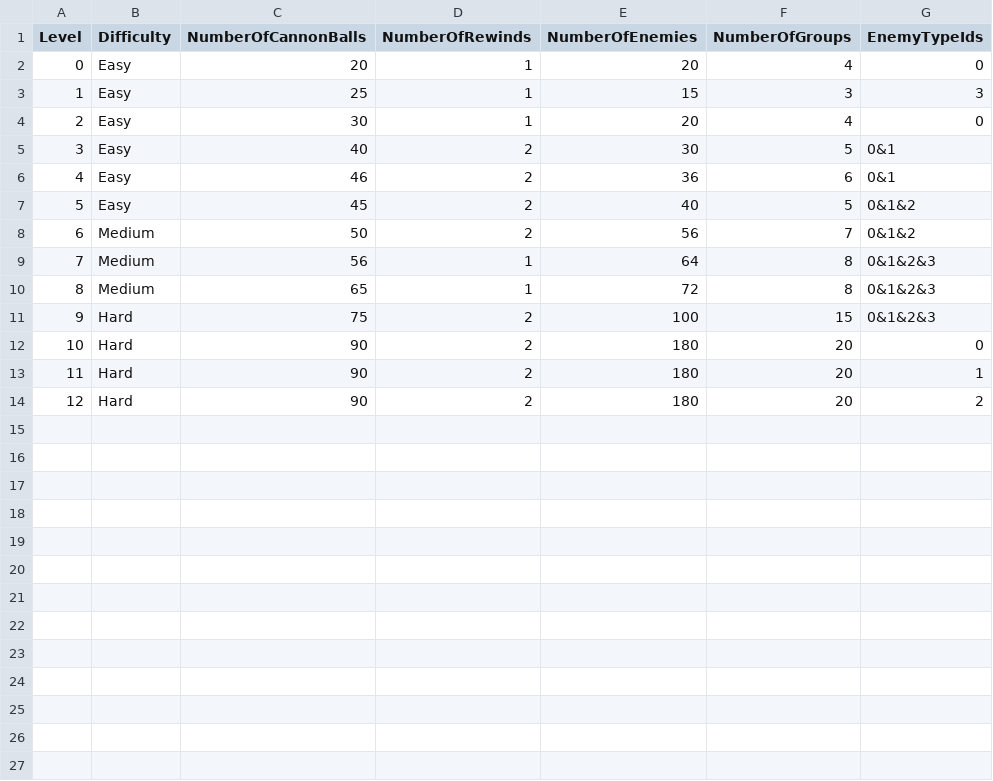
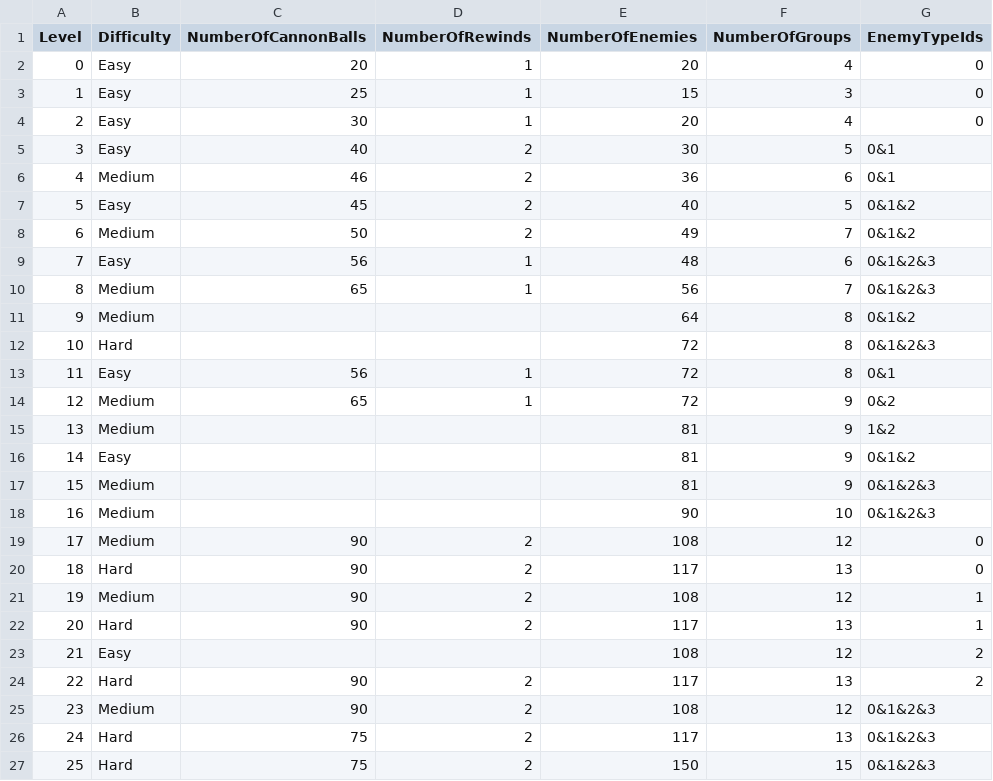
Before and after one commit to SadraMoghadam/TowerDefenseGame, a CSV file: Assets/Resources/LevelData.csv, drawn as a sheet; removed rows and columns are numbered as before the commit, all else as after; the diff names each change by its address in the sheet, - before the commit and + after, or states it on an @@ line.

Commit message:
Levels fixed and designed

```diff
--- a/Assets/Resources/LevelData.csv
+++ b/Assets/Resources/LevelData.csv
-G3 (EnemyTypeIds): 3
+G3 (EnemyTypeIds): 0
-B6 (Difficulty): Easy
+B6 (Difficulty): Medium
-E8 (NumberOfEnemies): 56
+E8 (NumberOfEnemies): 49
+row 9: 7 | Easy | 56 | 1 | 48 | 6 | 0&1&2&3
+row 10: 8 | Medium | 65 | 1 | 56 | 7 | 0&1&2&3
@@ column A (Level) renumbered between rows 11 and 24 @@
-C11 (NumberOfCannonBalls): 56
+C11 (NumberOfCannonBalls): (empty)
-D11 (NumberOfRewinds): 1
+D11 (NumberOfRewinds): (empty)
-G11 (EnemyTypeIds): 0&1&2&3
+G11 (EnemyTypeIds): 0&1&2
+row 12: 10 | Hard |  |  | 72 | 8 | 0&1&2&3
+row 13: 11 | Easy | 56 | 1 | 72 | 8 | 0&1
-F14 (NumberOfGroups): 8
+F14 (NumberOfGroups): 9
-G14 (EnemyTypeIds): 0&1&2&3
+G14 (EnemyTypeIds): 0&2
-row 11: 9 | Hard | 75 | 2 | 100 | 15 | 0&1&2&3
+row 15: 13 | Medium |  |  | 81 | 9 | 1&2
+row 16: 14 | Easy |  |  | 81 | 9 | 0&1&2
+row 17: 15 | Medium |  |  | 81 | 9 | 0&1&2&3
+row 18: 16 | Medium |  |  | 90 | 10 | 0&1&2&3
+row 19: 17 | Medium | 90 | 2 | 108 | 12 | 0
-E20 (NumberOfEnemies): 180
+E20 (NumberOfEnemies): 117
-F20 (NumberOfGroups): 20
+F20 (NumberOfGroups): 13
+row 21: 19 | Medium | 90 | 2 | 108 | 12 | 1
-E22 (NumberOfEnemies): 180
+E22 (NumberOfEnemies): 117
-F22 (NumberOfGroups): 20
+F22 (NumberOfGroups): 13
+row 23: 21 | Easy |  |  | 108 | 12 | 2
-E24 (NumberOfEnemies): 180
+E24 (NumberOfEnemies): 117
-F24 (NumberOfGroups): 20
+F24 (NumberOfGroups): 13
+row 25: 23 | Medium | 90 | 2 | 108 | 12 | 0&1&2&3
+row 26: 24 | Hard | 75 | 2 | 117 | 13 | 0&1&2&3
+row 27: 25 | Hard | 75 | 2 | 150 | 15 | 0&1&2&3
```
Also changed, not shown: 3 other files.
